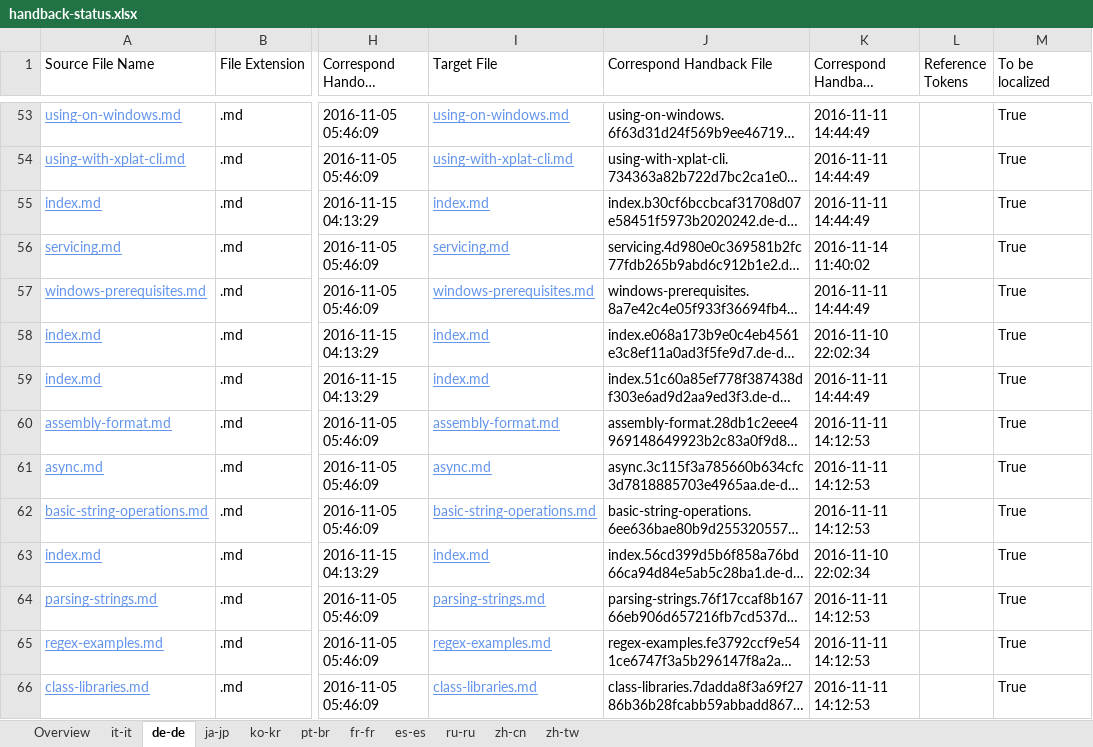
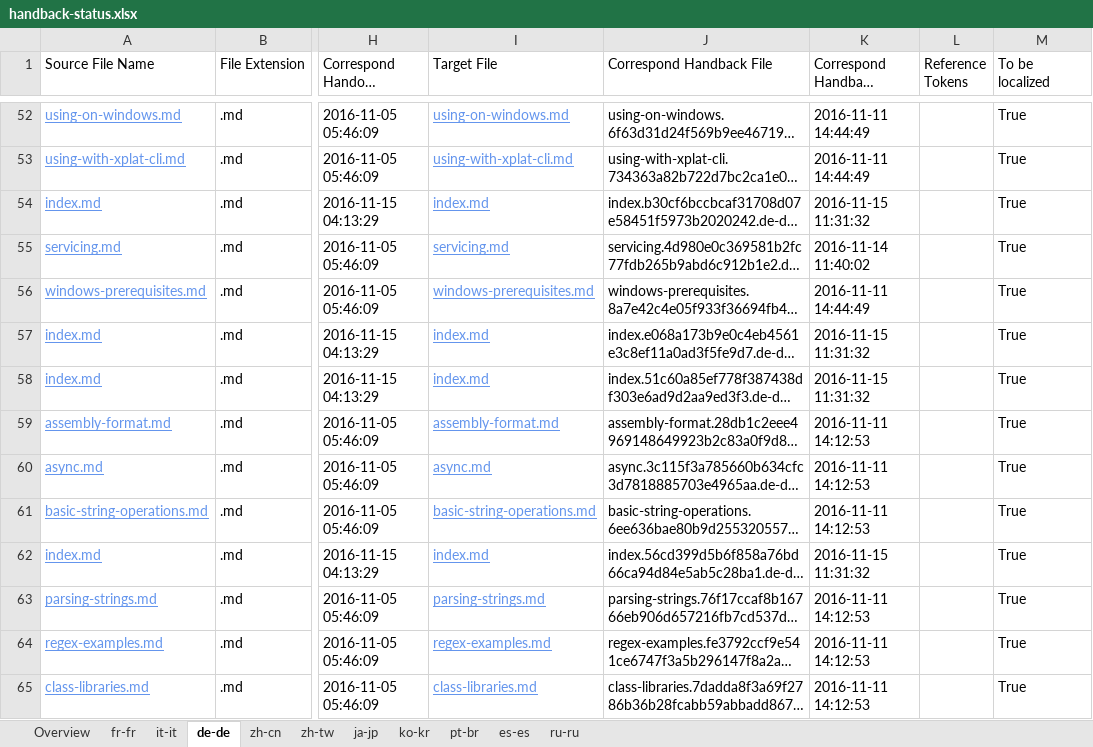
Before and after one commit to openpublishoperation/docs.handback, an Excel workbook: ol-handback/dotnet/docs/master/handback-status.xlsx, sheet de-de, drawn as a sheet; only a part is shown, gaps mark what is left out; long unchanged cells end in …; values as stored, in another font and other column widths than the file's, no borders; table styles not drawn; addresses are those after the commit; the diff covers the shown part only; the diff names each change by its address in the sheet, - before the commit and + after, or states it on an @@ line.

Commit message:
Generate Report for Handback

```diff
--- a/ol-handback/dotnet/docs/master/handback-status.xlsx (sheet de-de)
+++ b/ol-handback/dotnet/docs/master/handback-status.xlsx (sheet de-de)
@@ sheet tab order changed: Overview | fr-fr | it-it | de-de | zh-cn | zh-tw | ja-jp | ko-kr | pt-br | es-es | ru-ru @@
-K54 (Correspond Handback DateTime): 2016-11-11 14:44:49
+K54 (Correspond Handback DateTime): 2016-11-15 11:31:32
-K57 (Correspond Handback DateTime): 2016-11-10 22:02:34
+K57 (Correspond Handback DateTime): 2016-11-15 11:31:32
-K58 (Correspond Handback DateTime): 2016-11-11 14:44:49
+K58 (Correspond Handback DateTime): 2016-11-15 11:31:32
-K62 (Correspond Handback DateTime): 2016-11-10 22:02:34
+K62 (Correspond Handback DateTime): 2016-11-15 11:31:32
```
Also changed, not shown: 1 added row, 1 removed row and 11 edited cells elsewhere in this sheet, sheet it-it, sheet ja-jp, sheet zh-cn, sheet zh-tw, sheet ko-kr, sheet pt-br, 2 more sheets, ol-handback/dotnet/docs/master/localization-status.xlsx.
